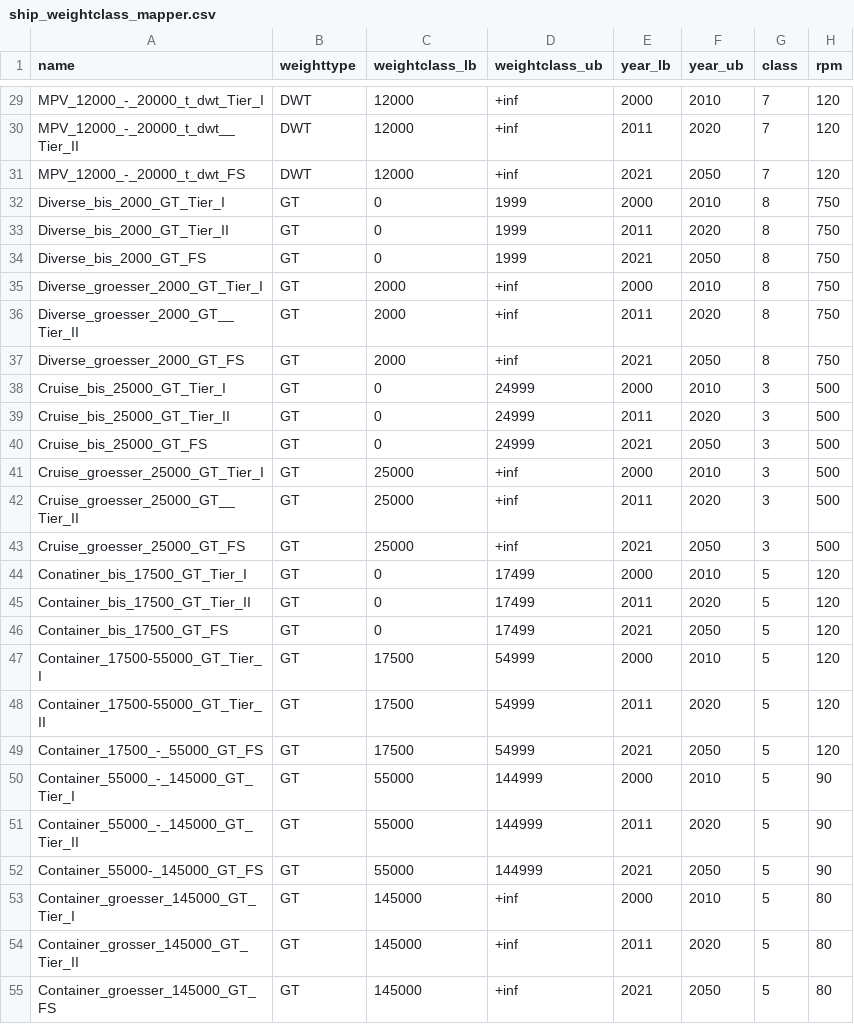
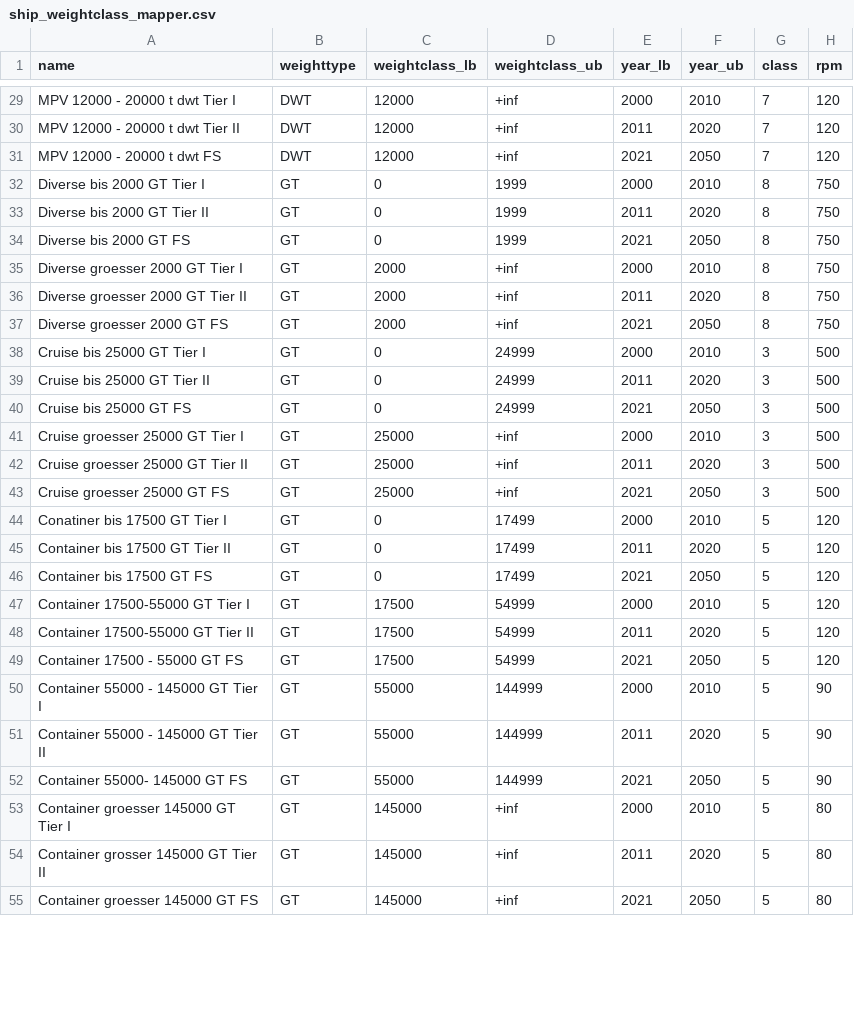
Before and after one commit to znes/KlimaSchiff, a CSV file: emission_model/ship_weightclass_mapper.csv, drawn as a sheet; only a part is shown, gaps mark what is left out; the diff covers the shown part only; the diff names each change by its address in the sheet, - before the commit and + after, or states it on an @@ line.

Commit message:
Update ship weight class mapper to altered lcpa names

```diff
--- a/emission_model/ship_weightclass_mapper.csv
+++ b/emission_model/ship_weightclass_mapper.csv
-A29 (name): MPV_12000_-_20000_t_dwt_Tier_I
+A29 (name): MPV 12000 - 20000 t dwt Tier I
-A30 (name): MPV_12000_-_20000_t_dwt__Tier_II
+A30 (name): MPV 12000 - 20000 t dwt Tier II
-A31 (name): MPV_12000_-_20000_t_dwt_FS
+A31 (name): MPV 12000 - 20000 t dwt FS
-A32 (name): Diverse_bis_2000_GT_Tier_I
+A32 (name): Diverse bis 2000 GT Tier I
-A33 (name): Diverse_bis_2000_GT_Tier_II
+A33 (name): Diverse bis 2000 GT Tier II
-A34 (name): Diverse_bis_2000_GT_FS
+A34 (name): Diverse bis 2000 GT FS
-A35 (name): Diverse_groesser_2000_GT_Tier_I
+A35 (name): Diverse groesser 2000 GT Tier I
-A36 (name): Diverse_groesser_2000_GT__Tier_II
+A36 (name): Diverse groesser 2000 GT Tier II
-A37 (name): Diverse_groesser_2000_GT_FS
+A37 (name): Diverse groesser 2000 GT FS
-A38 (name): Cruise_bis_25000_GT_Tier_I
+A38 (name): Cruise bis 25000 GT Tier I
-A39 (name): Cruise_bis_25000_GT_Tier_II
+A39 (name): Cruise bis 25000 GT Tier II
-A40 (name): Cruise_bis_25000_GT_FS
+A40 (name): Cruise bis 25000 GT FS
-A41 (name): Cruise_groesser_25000_GT_Tier_I
+A41 (name): Cruise groesser 25000 GT Tier I
-A42 (name): Cruise_groesser_25000_GT__Tier_II
+A42 (name): Cruise groesser 25000 GT Tier II
-A43 (name): Cruise_groesser_25000_GT_FS
+A43 (name): Cruise groesser 25000 GT FS
-A44 (name): Conatiner_bis_17500_GT_Tier_I
+A44 (name): Conatiner bis 17500 GT Tier I
-A45 (name): Container_bis_17500_GT_Tier_II
+A45 (name): Container bis 17500 GT Tier II
-A46 (name): Container_bis_17500_GT_FS
+A46 (name): Container bis 17500 GT FS
-A47 (name): Container_17500-55000_GT_Tier_I
+A47 (name): Container 17500-55000 GT Tier I
-A48 (name): Container_17500-55000_GT_Tier_II
+A48 (name): Container 17500-55000 GT Tier II
-A49 (name): Container_17500_-_55000_GT_FS
+A49 (name): Container 17500 - 55000 GT FS
-A50 (name): Container_55000_-_145000_GT_Tier_I
+A50 (name): Container 55000 - 145000 GT Tier I
-A51 (name): Container_55000_-_145000_GT_Tier_II
+A51 (name): Container 55000 - 145000 GT Tier II
-A52 (name): Container_55000-_145000_GT_FS
+A52 (name): Container 55000- 145000 GT FS
-A53 (name): Container_groesser_145000_GT_Tier_I
+A53 (name): Container groesser 145000 GT Tier I
-A54 (name): Container_grosser_145000_GT_Tier_II
+A54 (name): Container grosser 145000 GT Tier II
-A55 (name): Container_groesser_145000_GT_FS
+A55 (name): Container groesser 145000 GT FS
```
Also changed, not shown: 45 edited cells elsewhere in this file.
